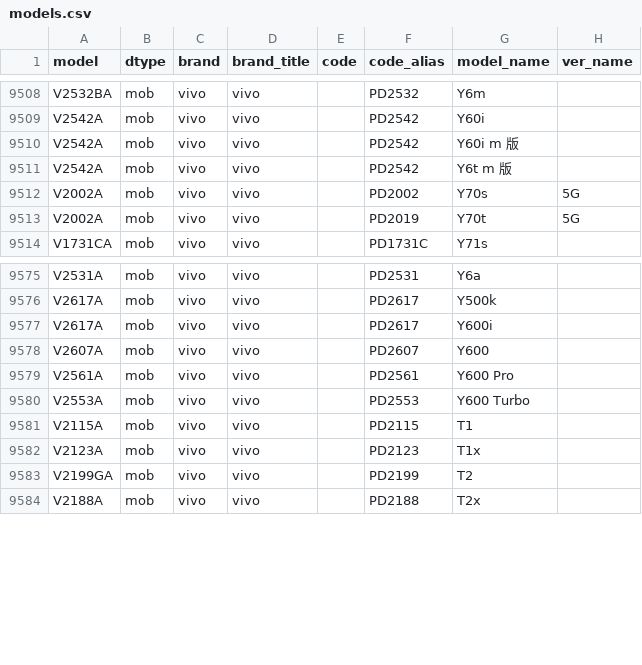
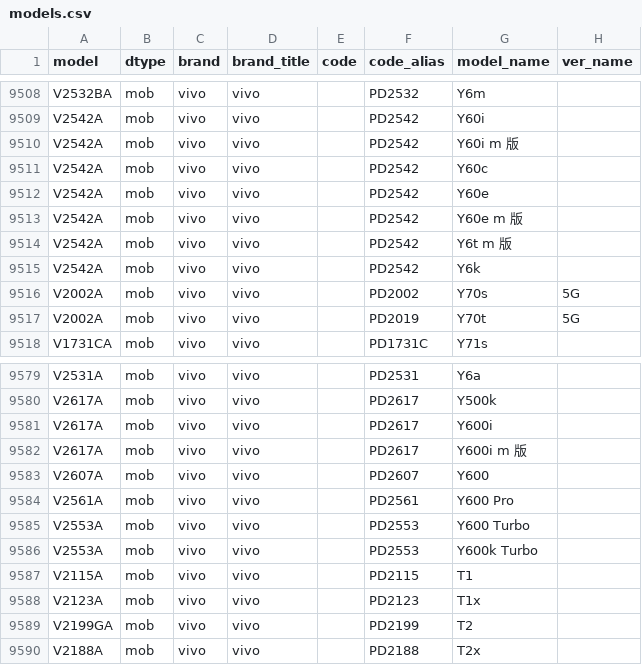
Before and after one commit to ITxiao6666/MobileModels-csv, a CSV file: models.csv, drawn as a sheet; only a part is shown, gaps mark what is left out; the diff names each change by its address in the sheet, - before the commit and + after, or states it on an @@ line.

Commit message:
Sync with MobileModels 5c596c1c94d3489ea5d81b191108bab0d063ad12

```diff
--- a/models.csv
+++ b/models.csv
+row 9511: V2542A | mob | vivo | vivo |  | PD2542 | Y60c
+row 9512: V2542A | mob | vivo | vivo |  | PD2542 | Y60e
+row 9513: V2542A | mob | vivo | vivo |  | PD2542 | Y60e m 版
+row 9515: V2542A | mob | vivo | vivo |  | PD2542 | Y6k
+row 9582: V2617A | mob | vivo | vivo |  | PD2617 | Y600i m 版
+row 9586: V2553A | mob | vivo | vivo |  | PD2553 | Y600k Turbo
```
Also changed, not shown: 1 other file.
